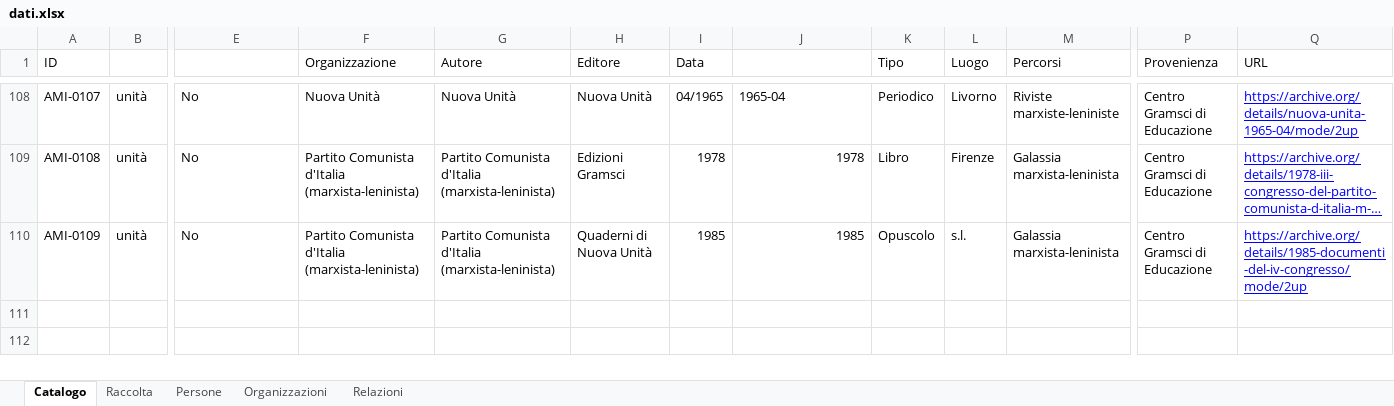
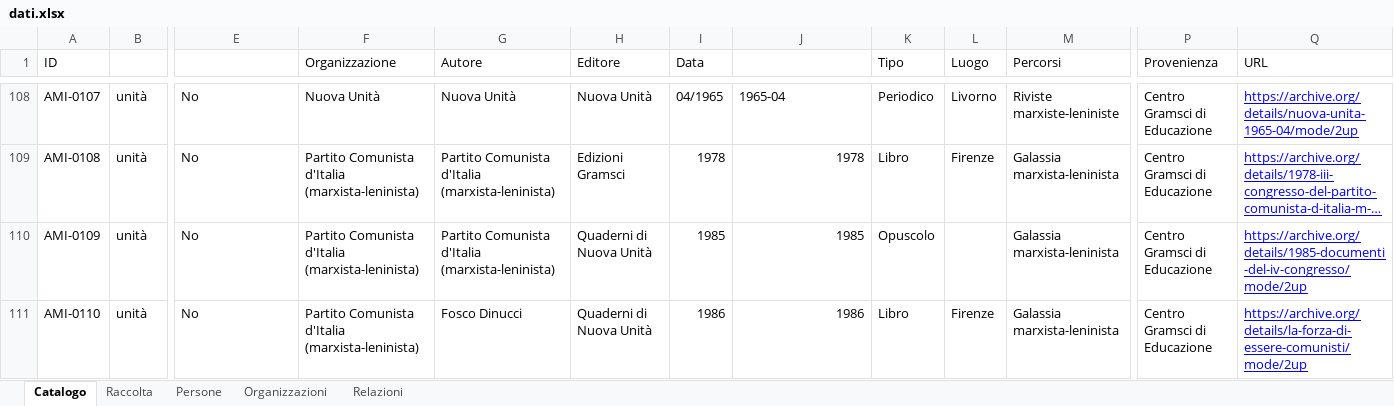
Before and after one commit to AMI-AIM/archivio-maoismo-italiano, an Excel workbook: data/dati.xlsx, sheet Catalogo, drawn as a sheet; only a part is shown, gaps mark what is left out; long unchanged cells end in …; values as stored, in another font and other column widths than the file's, no borders; table styles not drawn; rows hold the shown columns only; the diff names each change by its address in the sheet, - before the commit and + after, or states it on an @@ line.

Commit message:
Dati: Catalogo +1 ~1 (AMI-0110, AMI-0109)
Catalogo — aggiunti: AMI-0110
Catalogo — modificati: AMI-0109
Altri file: scripts

```diff
--- a/data/dati.xlsx (sheet Catalogo)
+++ b/data/dati.xlsx (sheet Catalogo)
-L110 (Luogo): s.l.
+L110 (Luogo): (empty)
+row 111: AMI-0110 | unità | No | Partito Comunista d'Italia (marxista-leninista) | Fosco Dinucci | Quaderni di Nuova Unità | 1986 | 1986 | Libro | Firenze | Galassia marxista-leninista | Centro Gramsci di Educazione | https://archive.org/details/la-forza-di-essere-comunisti/mode/2up
```
Also changed, not shown: 2 other files.
